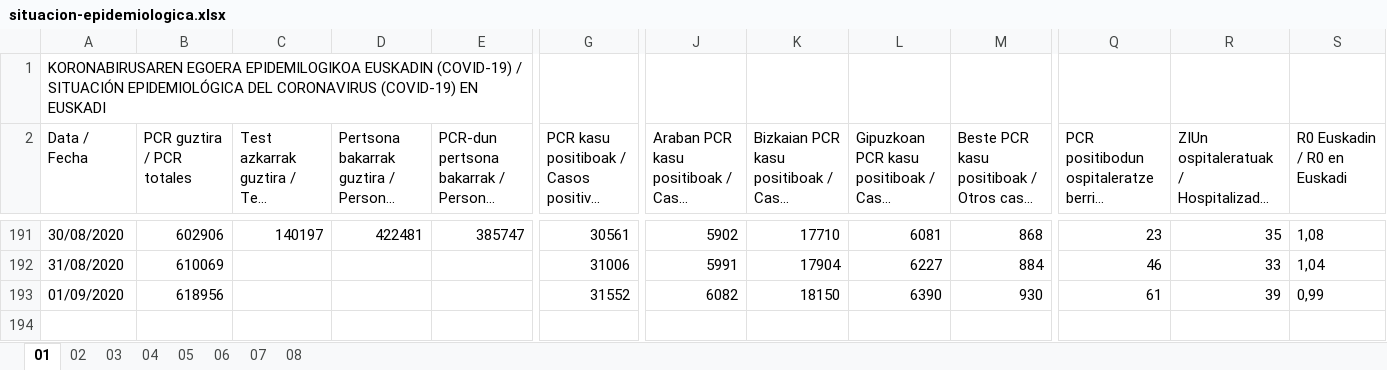
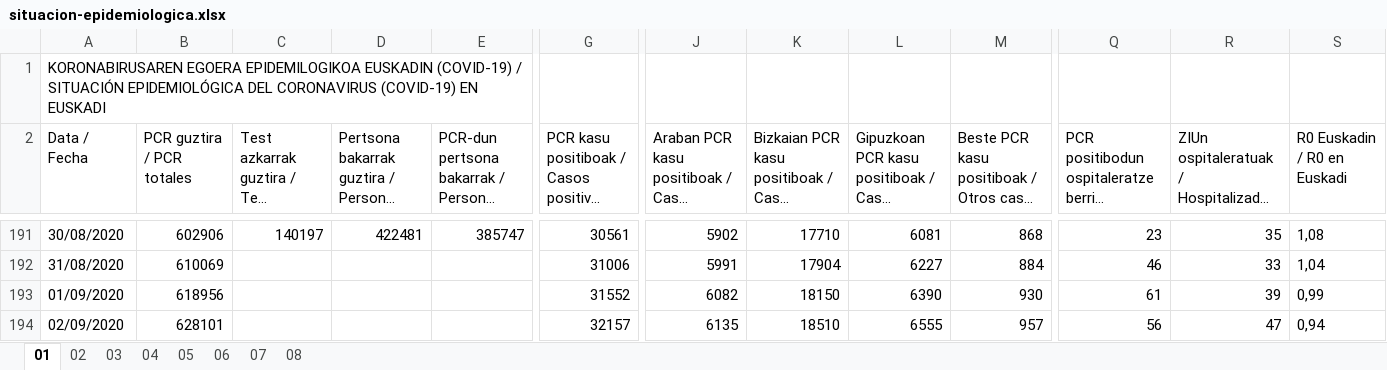
Before and after one commit to numeroteca/covid19, an Excel workbook: data/original/spain/euskadi/situacion-epidemiologica.xlsx, sheet 01, drawn as a sheet; only a part is shown, gaps mark what is left out; long unchanged cells end in …; values as stored, in another font and other column widths than the file's, no borders; rows hold the shown columns only; the diff names each change by its address in the sheet, - before the commit and + after, or states it on an @@ line.

```diff
--- a/data/original/spain/euskadi/situacion-epidemiologica.xlsx (sheet 01)
+++ b/data/original/spain/euskadi/situacion-epidemiologica.xlsx (sheet 01)
+row 194: 02/09/2020 | 628101 |  |  |  | 32157 | 6135 | 18510 | 6555 | 957 | 56 | 47 | 0,94
```
Also changed, not shown: sheet 02, sheet 05, sheet 04, data/original/spain/euskadi/datos-asistenciales.xlsx, 30 other files.
